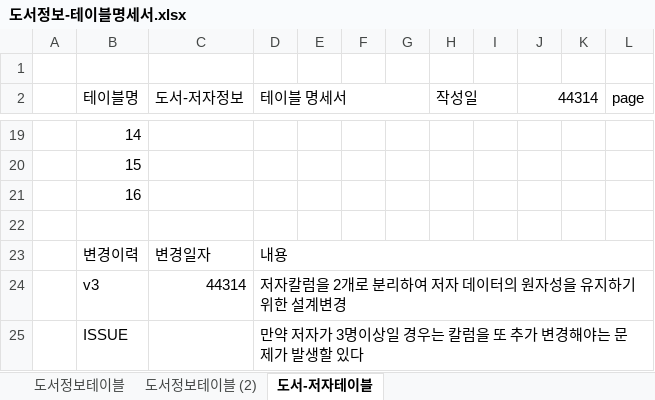
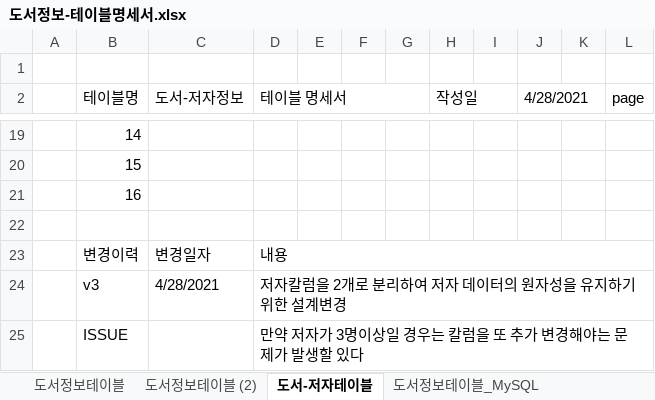
Before and after one commit to Eungyeol41/Biz_403_2021_04_DBMS, an Excel workbook: 도서정보/도서정보-테이블명세서.xlsx, sheet 도서-저자테이블, drawn as a sheet; only a part is shown, gaps mark what is left out; values as stored, in another font and other column widths than the file's, no cell formats; the diff names each change by its address in the sheet, - before the commit and + after, or states it on an @@ line.

```diff
--- a/도서정보/도서정보-테이블명세서.xlsx (sheet 도서-저자테이블)
+++ b/도서정보/도서정보-테이블명세서.xlsx (sheet 도서-저자테이블)
+sheet tab: 도서정보테이블_MySQL
-J2: 44314
+J2: 4/28/2021
-C24 (도서-저자정보): 44314
+C24 (도서-저자정보): 4/28/2021
```
Also changed, not shown: sheet 도서정보테이블 (2), sheet 도서정보테이블, cell formats, 다이어트/섭취정보-테이블명세서.xlsx, 도서대여 프로젝트/도서관리-테이블명세서.xlsx, 8 other files.
